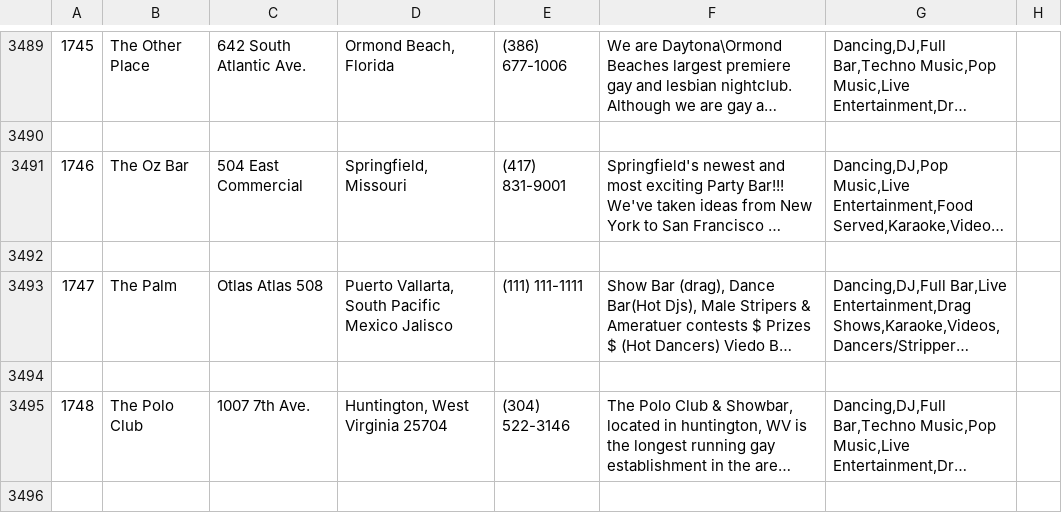
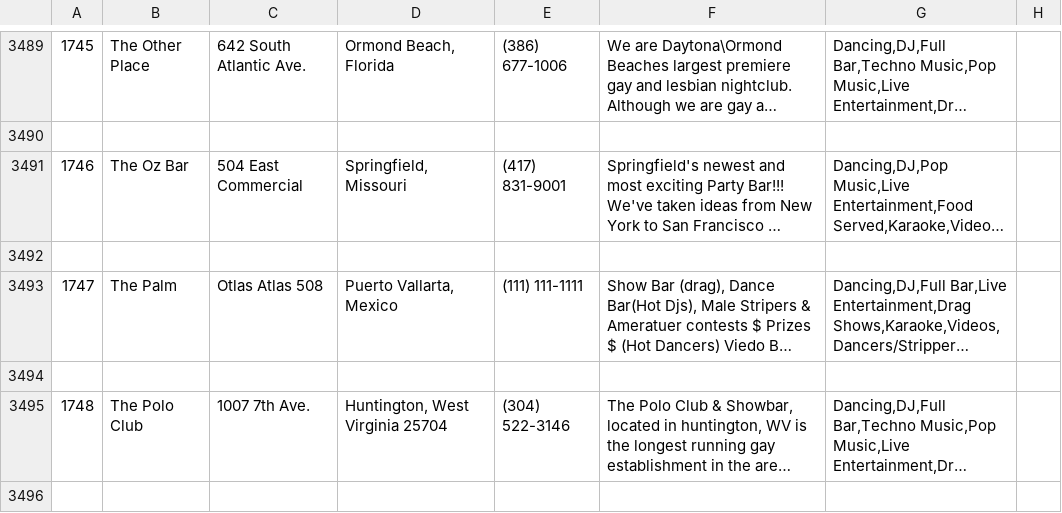
Before and after one commit to samlowry/allswingersclubs, a CSV file: converter/both_clubs.csv, drawn as a sheet; only a part is shown, gaps mark what is left out; long unchanged cells end in …; the diff covers the shown part only; the diff names each change by its address in the sheet, - before the commit and + after, or states it on an @@ line.

```diff
--- a/converter/both_clubs.csv
+++ b/converter/both_clubs.csv
-D3493: Puerto Vallarta, South Pacific Mexico Jalisco
+D3493: Puerto Vallarta, Mexico
```
Also changed, not shown: 51 edited cells elsewhere in this file.
